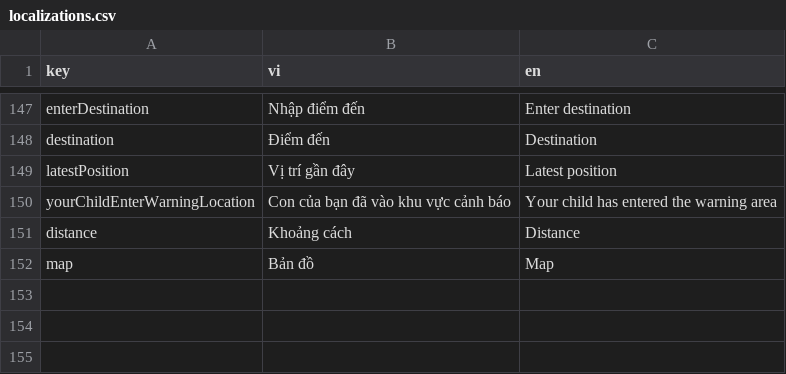
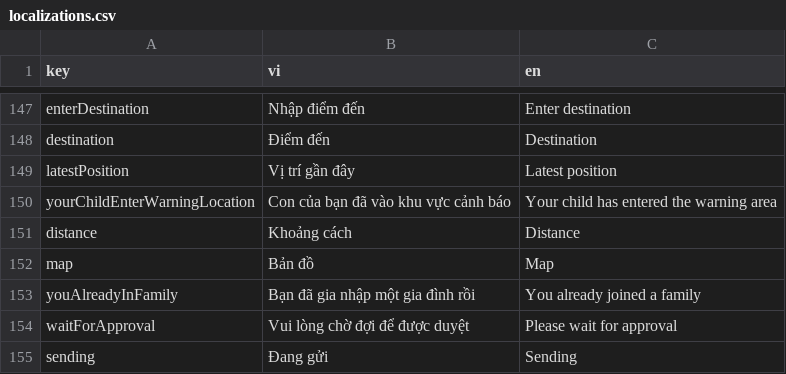
Before and after one commit to nuno314/protee, a CSV file: lib/l10n/localizations.csv, drawn as a sheet; only a part is shown, gaps mark what is left out; the diff names each change by its address in the sheet, - before the commit and + after, or states it on an @@ line.

```diff
--- a/lib/l10n/localizations.csv
+++ b/lib/l10n/localizations.csv
+row 153: youAlreadyInFamily | Bạn đã gia nhập một gia đình rồi | You already joined a family
+row 154: waitForApproval | Vui lòng chờ đợi để được duyệt | Please wait for approval
+row 155: sending | Đang gửi | Sending
```
Also changed, not shown: 10 other files.
